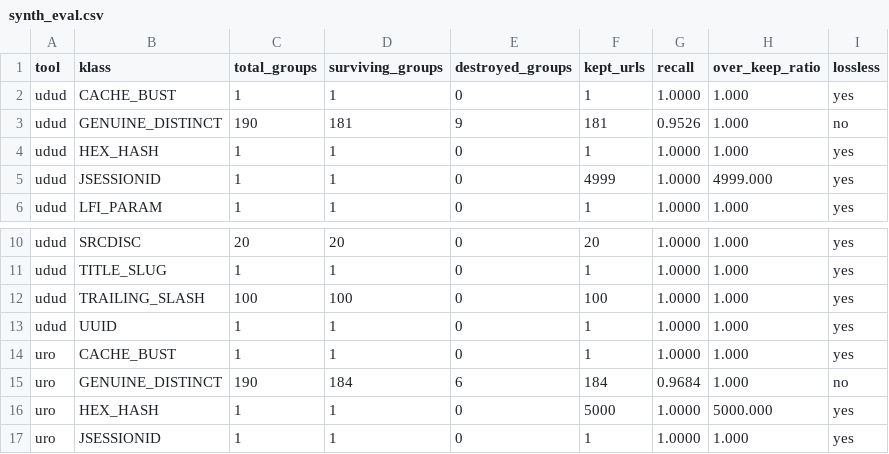
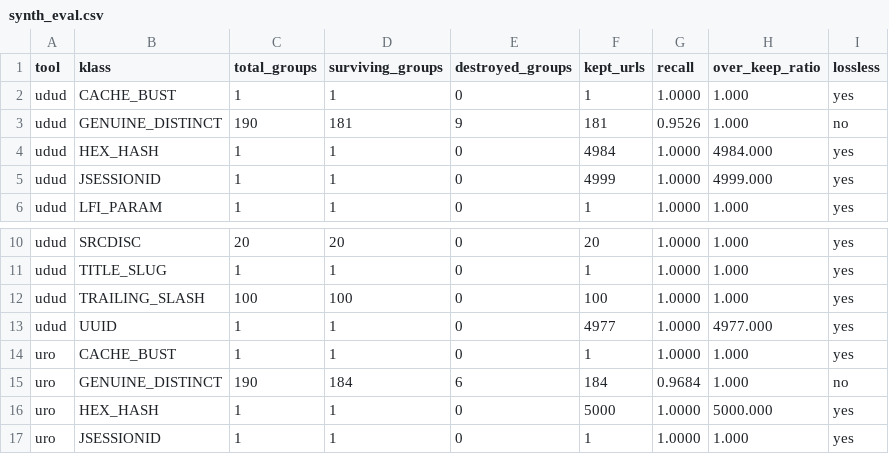
Before and after one commit to ayodyadsr/udud-benchmark, a CSV file: raw/synth_eval.csv, drawn as a sheet; only a part is shown, gaps mark what is left out.

```diff
--- a/raw/synth_eval.csv
+++ b/raw/synth_eval.csv
@@ -3,3 +3,3 @@ udud,CACHE_BUST,1,1,0,1,1.0000,1.000,yes
 udud,GENUINE_DISTINCT,190,181,9,181,0.9526,1.000,no
-udud,HEX_HASH,1,1,0,1,1.0000,1.000,yes
+udud,HEX_HASH,1,1,0,4984,1.0000,4984.000,yes
 udud,JSESSIONID,1,1,0,4999,1.0000,4999.000,yes
@@ -12,3 +12,3 @@ udud,TITLE_SLUG,1,1,0,1,1.0000,1.000,yes
 udud,TRAILING_SLASH,100,100,0,100,1.0000,1.000,yes
-udud,UUID,1,1,0,1,1.0000,1.000,yes
+udud,UUID,1,1,0,4977,1.0000,4977.000,yes
 uro,CACHE_BUST,1,1,0,1,1.0000,1.000,yes
```
Also changed, not shown: raw/synth_prf.csv, raw/synth_prf_byclass.csv, 10 other files.
